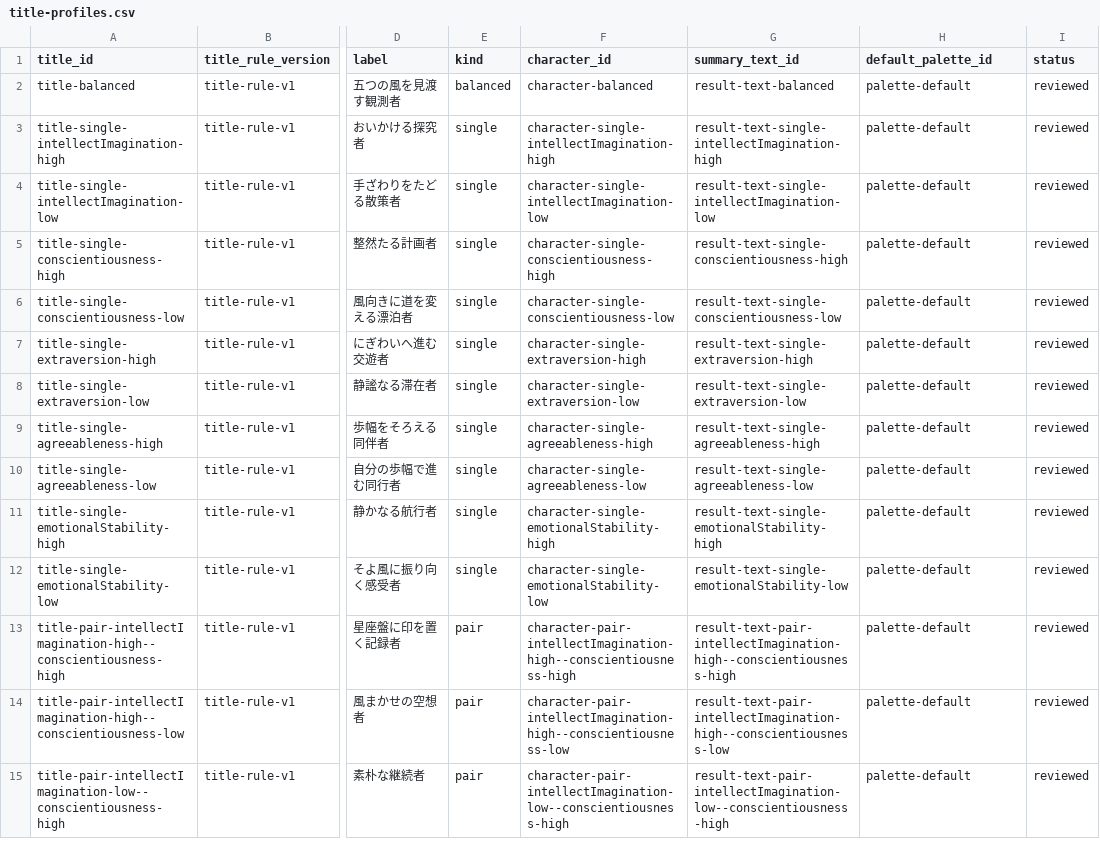
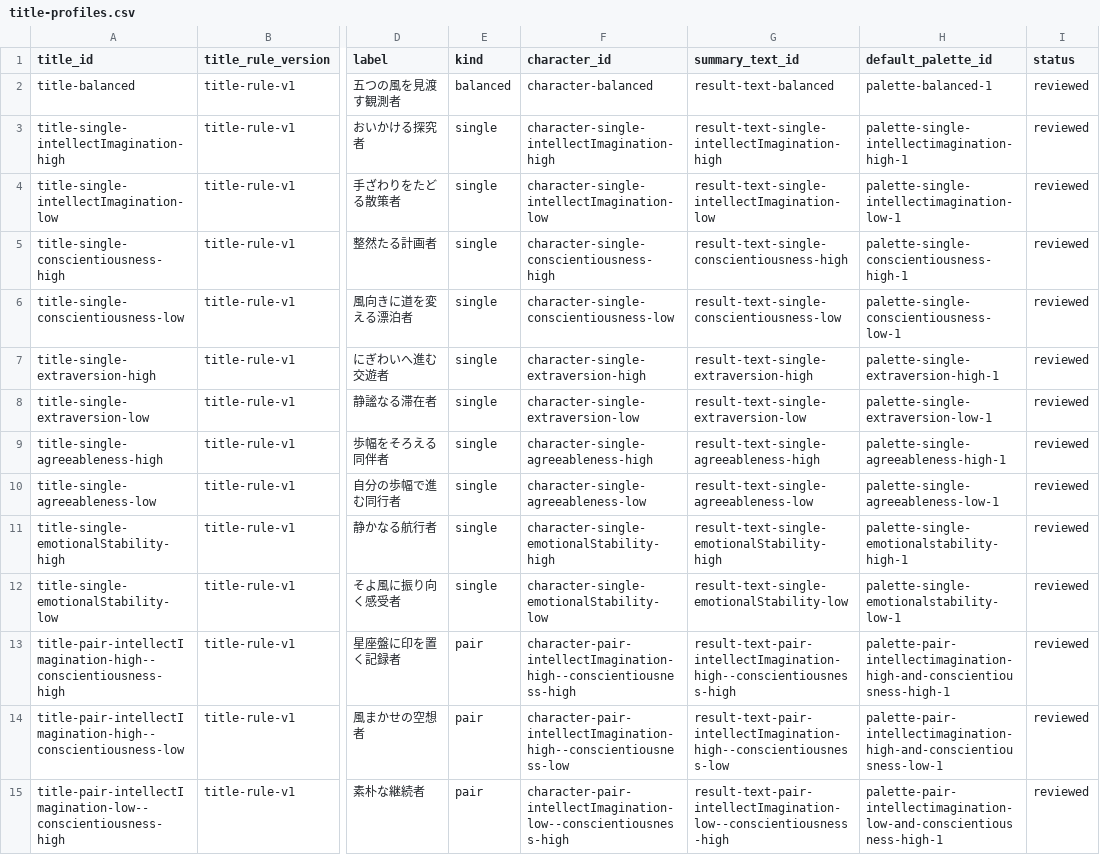
Before and after one commit to gerupon-lgtm/big-five, a CSV file: content/source/titles/title-rule-v1/title-profiles.csv, drawn as a sheet; only a part is shown, gaps mark what is left out; the diff covers the shown part only; the diff names each change by its address in the sheet, - before the commit and + after, or states it on an @@ line.

Commit message:
content: add q013 presentation v2 draft

```diff
--- a/content/source/titles/title-rule-v1/title-profiles.csv
+++ b/content/source/titles/title-rule-v1/title-profiles.csv
-H2 (default_palette_id): palette-default
+H2 (default_palette_id): palette-balanced-1
-H3 (default_palette_id): palette-default
+H3 (default_palette_id): palette-single-intellectimagination-high-1
-H4 (default_palette_id): palette-default
+H4 (default_palette_id): palette-single-intellectimagination-low-1
-H5 (default_palette_id): palette-default
+H5 (default_palette_id): palette-single-conscientiousness-high-1
-H6 (default_palette_id): palette-default
+H6 (default_palette_id): palette-single-conscientiousness-low-1
-H7 (default_palette_id): palette-default
+H7 (default_palette_id): palette-single-extraversion-high-1
-H8 (default_palette_id): palette-default
+H8 (default_palette_id): palette-single-extraversion-low-1
-H9 (default_palette_id): palette-default
+H9 (default_palette_id): palette-single-agreeableness-high-1
-H10 (default_palette_id): palette-default
+H10 (default_palette_id): palette-single-agreeableness-low-1
-H11 (default_palette_id): palette-default
+H11 (default_palette_id): palette-single-emotionalstability-high-1
-H12 (default_palette_id): palette-default
+H12 (default_palette_id): palette-single-emotionalstability-low-1
-H13 (default_palette_id): palette-default
+H13 (default_palette_id): palette-pair-intellectimagination-high-and-conscientiousness-high-1
-H14 (default_palette_id): palette-default
+H14 (default_palette_id): palette-pair-intellectimagination-high-and-conscientiousness-low-1
-H15 (default_palette_id): palette-default
+H15 (default_palette_id): palette-pair-intellectimagination-low-and-conscientiousness-high-1
```
Also changed, not shown: 37 edited cells elsewhere in this file, 13 other files.
